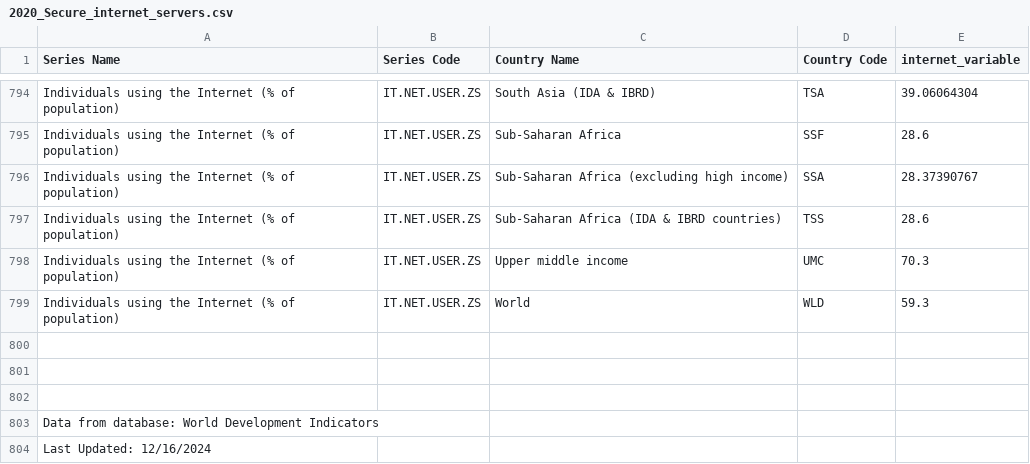
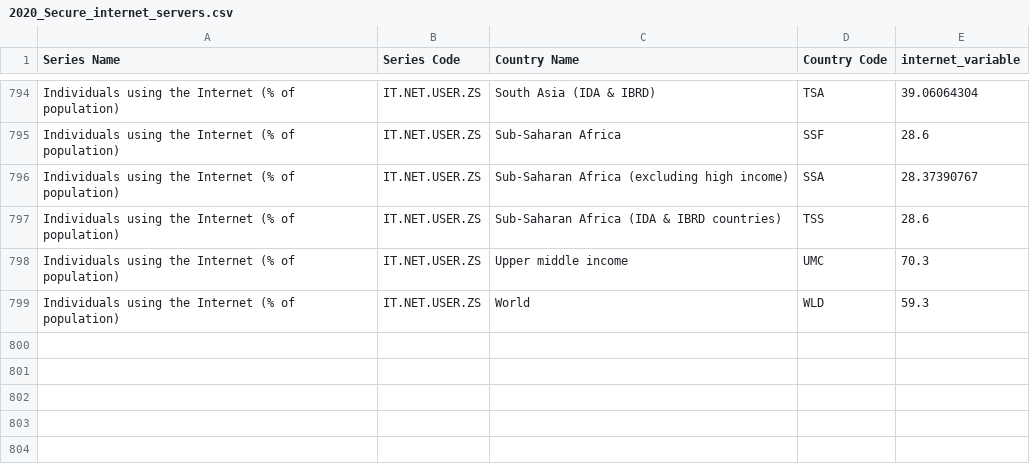
Before and after one commit to rmontielz/rmontielz.github.io, a CSV file: 2020_Secure_internet_servers.csv, drawn as a sheet; only a part is shown, gaps mark what is left out; the diff names each change by its address in the sheet, - before the commit and + after, or states it on an @@ line.

Commit message:
Add files via upload

```diff
--- a/2020_Secure_internet_servers.csv
+++ b/2020_Secure_internet_servers.csv
-row 800: (empty)
-row 801: (empty)
-row 802: (empty)
-row 803: Data from database: World Development Indicators
-row 804: Last Updated: 12/16/2024
```
